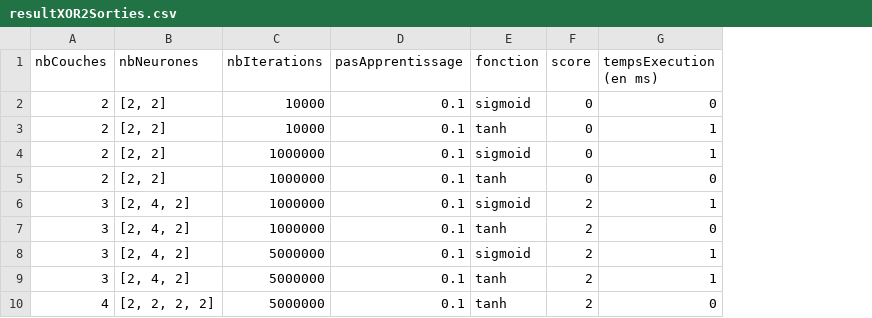
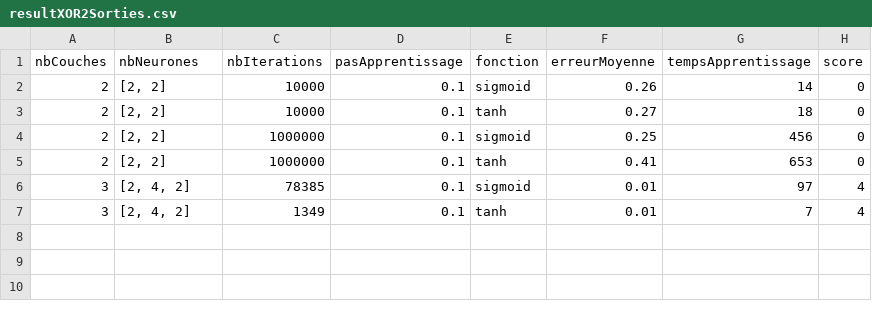
Before and after one commit to baptisteFL/SAE-IA-laheurt31u_gesnel2u_fumeronl1u, a CSV file: docs/resultXOR2Sorties.csv, drawn as a sheet; removed rows and columns are numbered as before the commit, all else as after; the diff names each change by its address in the sheet, - before the commit and + after, or states it on an @@ line.

```diff
--- a/docs/resultXOR2Sorties.csv
+++ b/docs/resultXOR2Sorties.csv
+column F (erreurMoyenne), rows 2-7: 0.26 | 0.27 | 0.25 | 0.41 | 0.01 | 0.01
+column G (tempsApprentissage), rows 2-7: 14 | 18 | 456 | 653 | 97 | 7
-column G (tempsExecution (en ms)), rows 2-7: 0 | 1 | 1 | 0 | 1 | 0
-C6 (nbIterations): 1000000
+C6 (nbIterations): 78385
-H6:H7 (score): 2
+H6:H7 (score): 4
-C7 (nbIterations): 1000000
+C7 (nbIterations): 1349
-row 8: 3 | [2, 4, 2] | 5000000 | 0.1 | sigmoid | 2 | 1
-row 9: 3 | [2, 4, 2] | 5000000 | 0.1 | tanh | 2 | 1
-row 10: 4 | [2, 2, 2, 2] | 5000000 | 0.1 | tanh | 2 | 0
```
Also changed, not shown: docs/resultAND.csv, docs/resultOR.csv, 2 other files.
